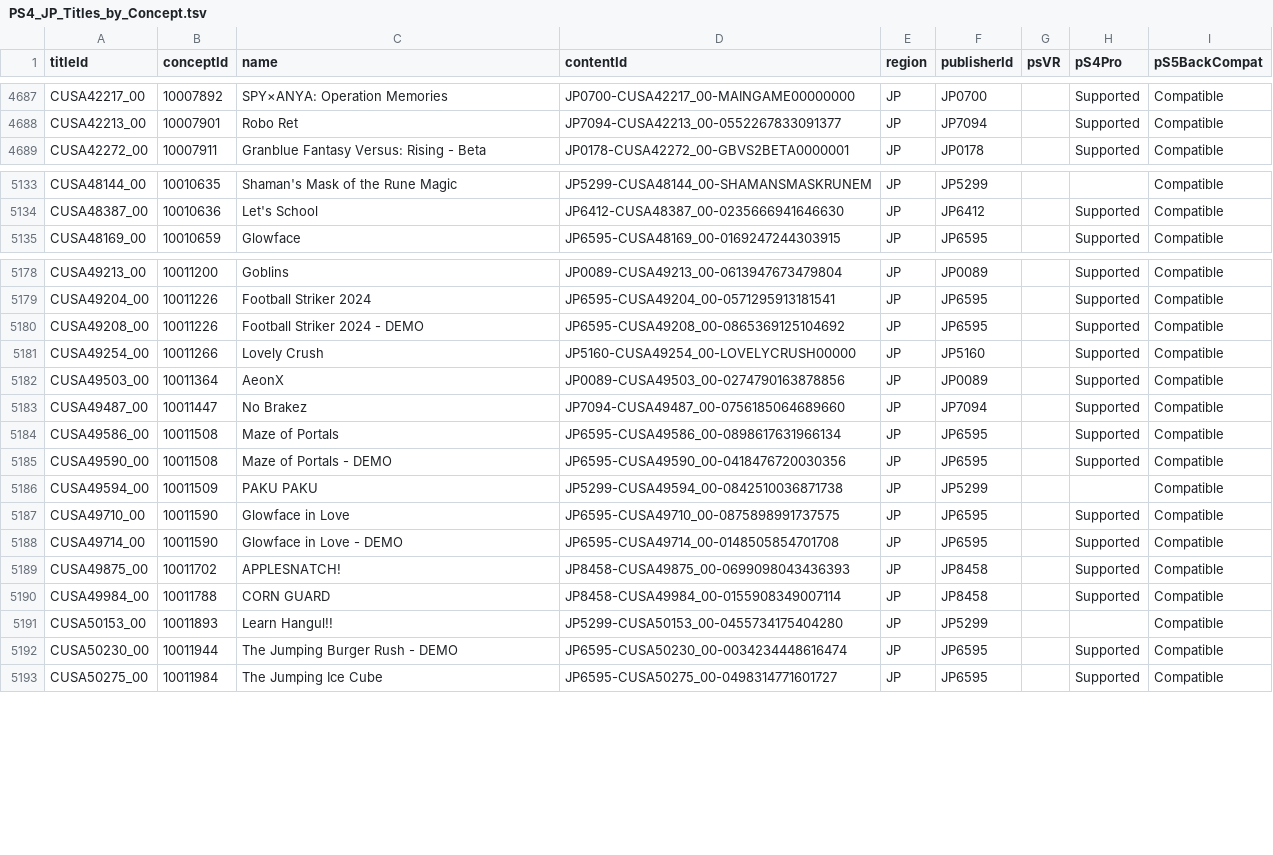
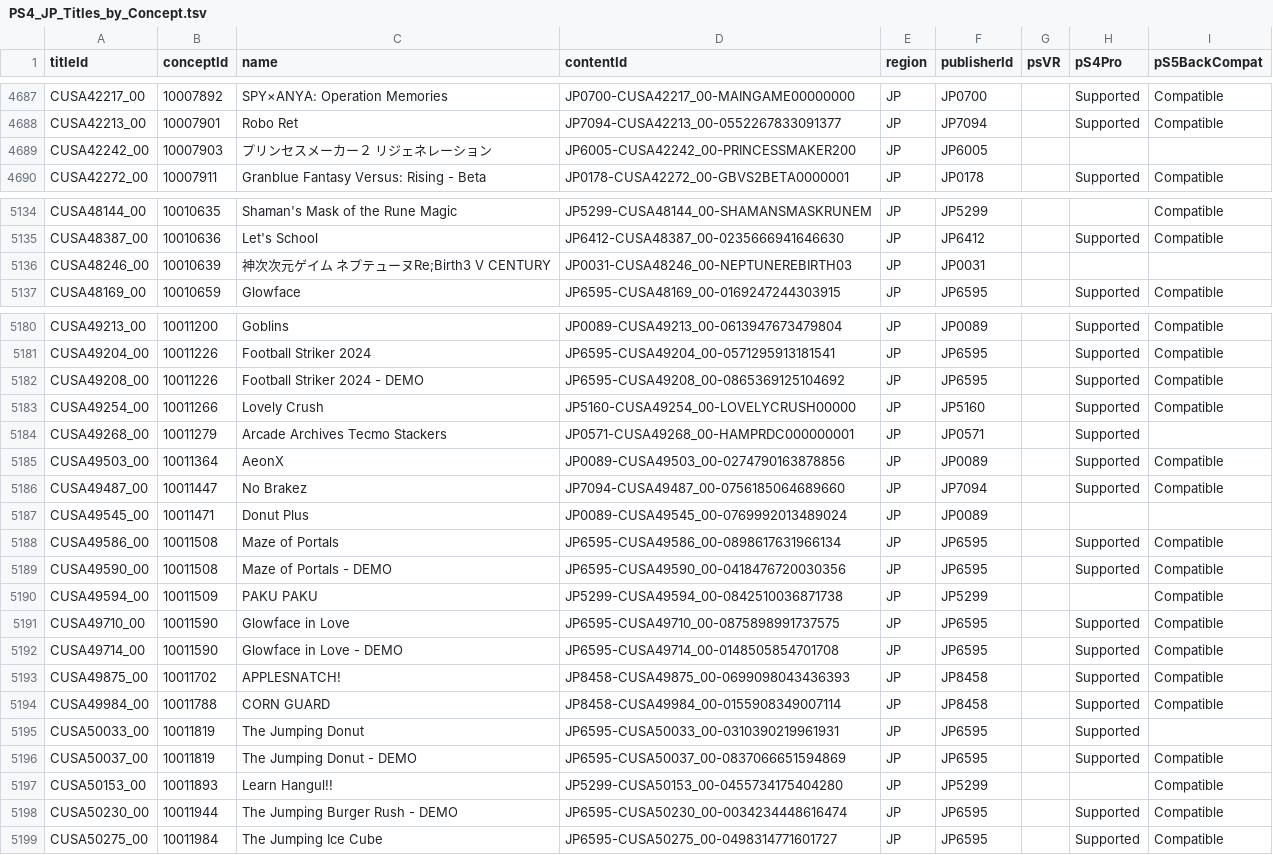
Before and after one commit to andshrew/PlayStation-Titles, a TSV file: Region/Japan/PS4_JP_Titles_by_Concept.tsv, drawn as a sheet; only a part is shown, gaps mark what is left out.

```diff
--- a/Region/Japan/PS4_JP_Titles_by_Concept.tsv
+++ b/Region/Japan/PS4_JP_Titles_by_Concept.tsv
@@ -4688,2 +4688,3 @@ CUSA42217_00	10007892	SPY×ANYA: Operation Memories	JP0700-CUSA42217_00-MAINGAME
 CUSA42213_00	10007901	Robo Ret	JP7094-CUSA42213_00-0552267833091377	JP	JP7094		Supported	Compatible
+CUSA42242_00	10007903	プリンセスメーカー２ リジェネレーション	JP6005-CUSA42242_00-PRINCESSMAKER200	JP	JP6005			
 CUSA42272_00	10007911	Granblue Fantasy Versus: Rising - Beta	JP0178-CUSA42272_00-GBVS2BETA0000001	JP	JP0178		Supported	Compatible
@@ -5134,2 +5135,3 @@ CUSA48144_00	10010635	Shaman's Mask of the Rune Magic	JP5299-CUSA48144_00-SHAMAN
 CUSA48387_00	10010636	Let's School	JP6412-CUSA48387_00-0235666941646630	JP	JP6412		Supported	Compatible
+CUSA48246_00	10010639	神次次元ゲイム ネプテューヌRe;Birth3 V CENTURY	JP0031-CUSA48246_00-NEPTUNEREBIRTH03	JP	JP0031			
 CUSA48169_00	10010659	Glowface	JP6595-CUSA48169_00-0169247244303915	JP	JP6595		Supported	Compatible
@@ -5181,4 +5183,6 @@ CUSA49208_00	10011226	Football Striker 2024 - DEMO	JP6595-CUSA49208_00-086536912
 CUSA49254_00	10011266	Lovely Crush	JP5160-CUSA49254_00-LOVELYCRUSH00000	JP	JP5160		Supported	Compatible
+CUSA49268_00	10011279	Arcade Archives Tecmo Stackers	JP0571-CUSA49268_00-HAMPRDC000000001	JP	JP0571		Supported	
 CUSA49503_00	10011364	AeonX	JP0089-CUSA49503_00-0274790163878856	JP	JP0089		Supported	Compatible
 CUSA49487_00	10011447	No Brakez	JP7094-CUSA49487_00-0756185064689660	JP	JP7094		Supported	Compatible
+CUSA49545_00	10011471	Donut Plus	JP0089-CUSA49545_00-0769992013489024	JP	JP0089			
 CUSA49586_00	10011508	Maze of Portals	JP6595-CUSA49586_00-0898617631966134	JP	JP6595		Supported	Compatible
@@ -5190,2 +5194,4 @@ CUSA49875_00	10011702	APPLESNATCH!	JP8458-CUSA49875_00-0699098043436393	JP	JP845
 CUSA49984_00	10011788	CORN GUARD	JP8458-CUSA49984_00-0155908349007114	JP	JP8458		Supported	Compatible
+CUSA50033_00	10011819	The Jumping Donut	JP6595-CUSA50033_00-0310390219961931	JP	JP6595		Supported	
+CUSA50037_00	10011819	The Jumping Donut - DEMO	JP6595-CUSA50037_00-0837066651594869	JP	JP6595		Supported	Compatible
 CUSA50153_00	10011893	Learn Hangul!!	JP5299-CUSA50153_00-0455734175404280	JP	JP5299			Compatible
```
Also changed, not shown: Region/Japan/PS4_JP_Titles.tsv, Region/Japan/PS4_JP_Titles_by_Name.tsv, 30 other files.
